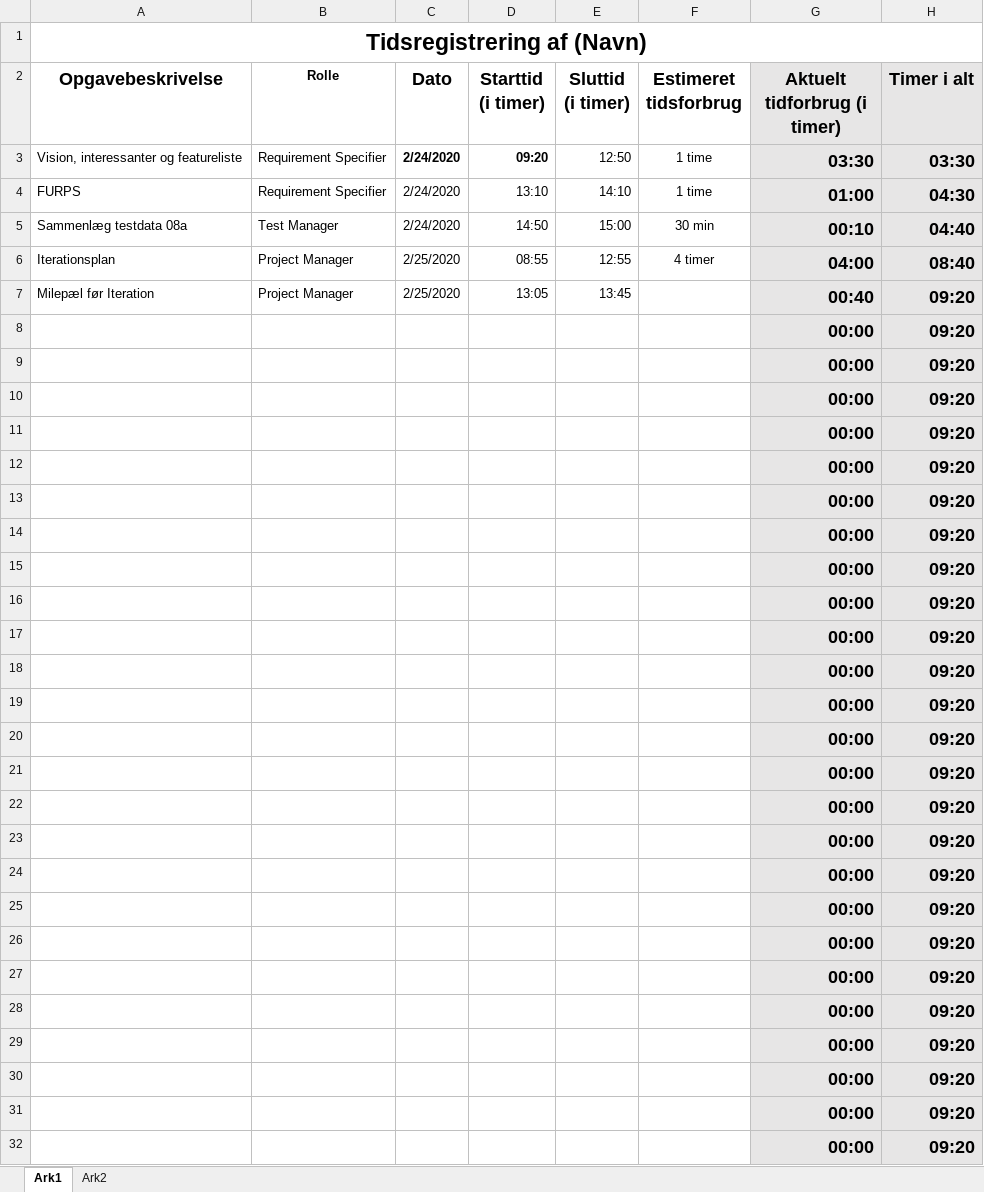
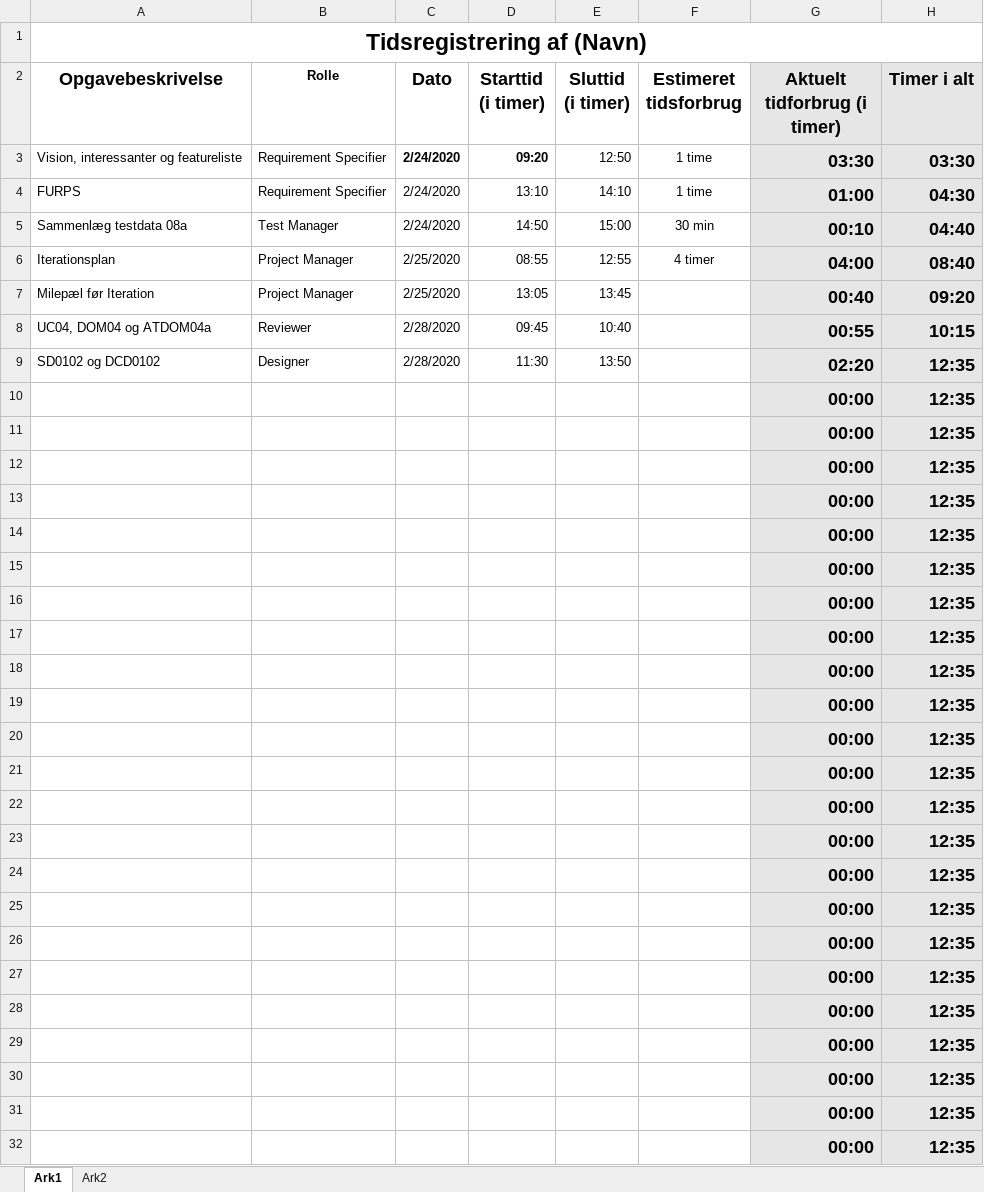
Before and after one commit to zealand-andp/HoeKulator, an Excel workbook: 08 Project Management/Tidsregistrering/PM15 Tidsregistrering for Laila.xlsx, sheet Ark1, drawn as a sheet; values as stored, in another font and other column widths than the file's, no borders; charts and pictures not drawn; removed rows and columns are numbered as before the commit, all else as after; the diff names each change by its address in the sheet, - before the commit and + after, or states it on an @@ line.

Commit message:
Tidsregistrering for Laila
PM15 Tidsregistrering

```diff
--- a/08 Project Management/Tidsregistrering/PM15 Tidsregistrering for Laila.xlsx (sheet Ark1)
+++ b/08 Project Management/Tidsregistrering/PM15 Tidsregistrering for Laila.xlsx (sheet Ark1)
-row 8:  |  |  |  |  |  | 00:00 | 09:20
-row 9:  |  |  |  |  |  | 00:00 | 09:20
+row 8: UC04, DOM04 og ATDOM04a | Reviewer | 2/28/2020 | 09:45 | 10:40 |  | 00:55 | 10:15
+row 9: SD0102 og DCD0102 | Designer | 2/28/2020 | 11:30 | 13:50 |  | 02:20 | 12:35
-H10:H32 (Timer i alt): 09:20
+H10:H32 (Timer i alt): 12:35
```
